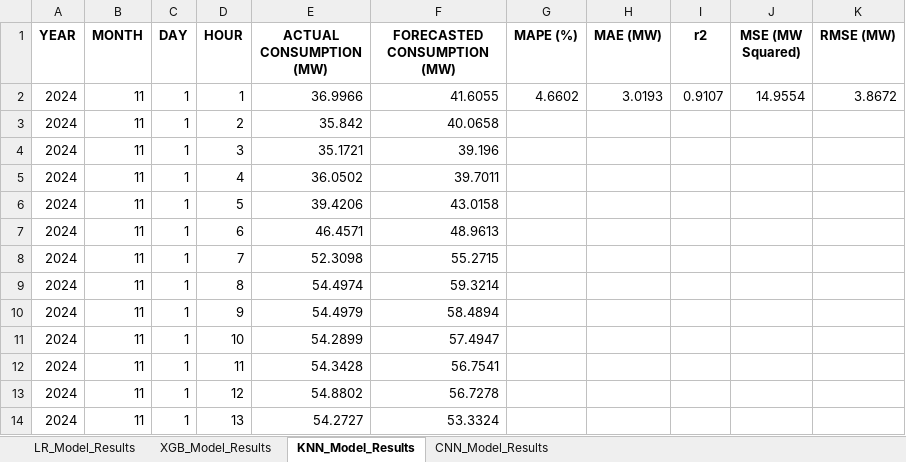
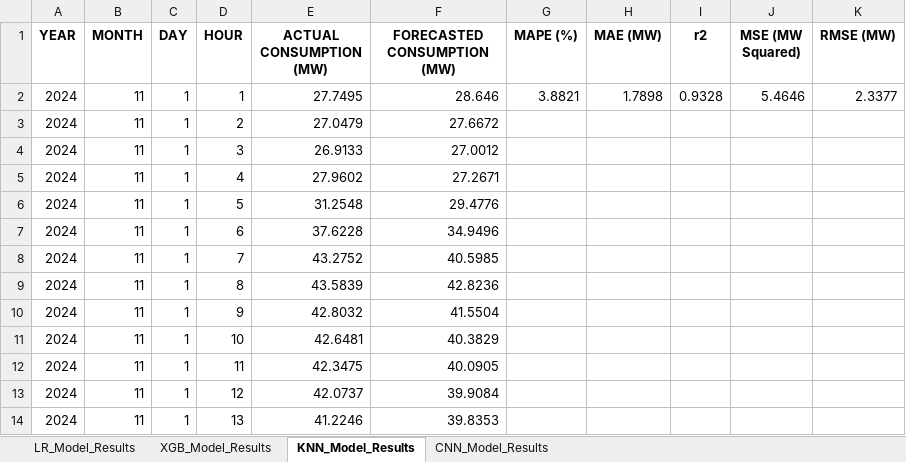
Before and after one commit to honeybear24/power-forecasting-capstone, an Excel workbook: data/Output_Results/Output_Results.xlsx, sheet KNN_Model_Results, drawn as a sheet; only a part is shown; values as stored, in another font and other column widths than the file's, no borders; the diff covers the shown part only; the diff names each change by its address in the sheet, - before the commit and + after, or states it on an @@ line.

```diff
--- a/data/Output_Results/Output_Results.xlsx (sheet KNN_Model_Results)
+++ b/data/Output_Results/Output_Results.xlsx (sheet KNN_Model_Results)
-E2 (ACTUAL CONSUMPTION (MW)): 36.9966
+E2 (ACTUAL CONSUMPTION (MW)): 27.7495
-F2 (FORECASTED CONSUMPTION (MW)): 41.6055
+F2 (FORECASTED CONSUMPTION (MW)): 28.646
-G2 (MAPE (%)): 4.6602
+G2 (MAPE (%)): 3.8821
-H2 (MAE (MW)): 3.0193
+H2 (MAE (MW)): 1.7898
-I2 (r2): 0.9107
+I2 (r2): 0.9328
-J2 (MSE (MW Squared)): 14.9554
+J2 (MSE (MW Squared)): 5.4646
-K2 (RMSE (MW)): 3.8672
+K2 (RMSE (MW)): 2.3377
-E3 (ACTUAL CONSUMPTION (MW)): 35.842
+E3 (ACTUAL CONSUMPTION (MW)): 27.0479
-F3 (FORECASTED CONSUMPTION (MW)): 40.0658
+F3 (FORECASTED CONSUMPTION (MW)): 27.6672
-E4 (ACTUAL CONSUMPTION (MW)): 35.1721
+E4 (ACTUAL CONSUMPTION (MW)): 26.9133
-F4 (FORECASTED CONSUMPTION (MW)): 39.196
+F4 (FORECASTED CONSUMPTION (MW)): 27.0012
-E5 (ACTUAL CONSUMPTION (MW)): 36.0502
+E5 (ACTUAL CONSUMPTION (MW)): 27.9602
-F5 (FORECASTED CONSUMPTION (MW)): 39.7011
+F5 (FORECASTED CONSUMPTION (MW)): 27.2671
-E6 (ACTUAL CONSUMPTION (MW)): 39.4206
+E6 (ACTUAL CONSUMPTION (MW)): 31.2548
-F6 (FORECASTED CONSUMPTION (MW)): 43.0158
+F6 (FORECASTED CONSUMPTION (MW)): 29.4776
-E7 (ACTUAL CONSUMPTION (MW)): 46.4571
+E7 (ACTUAL CONSUMPTION (MW)): 37.6228
-F7 (FORECASTED CONSUMPTION (MW)): 48.9613
+F7 (FORECASTED CONSUMPTION (MW)): 34.9496
-E8 (ACTUAL CONSUMPTION (MW)): 52.3098
+E8 (ACTUAL CONSUMPTION (MW)): 43.2752
-F8 (FORECASTED CONSUMPTION (MW)): 55.2715
+F8 (FORECASTED CONSUMPTION (MW)): 40.5985
-E9 (ACTUAL CONSUMPTION (MW)): 54.4974
+E9 (ACTUAL CONSUMPTION (MW)): 43.5839
-F9 (FORECASTED CONSUMPTION (MW)): 59.3214
+F9 (FORECASTED CONSUMPTION (MW)): 42.8236
-E10 (ACTUAL CONSUMPTION (MW)): 54.4979
+E10 (ACTUAL CONSUMPTION (MW)): 42.8032
-F10 (FORECASTED CONSUMPTION (MW)): 58.4894
+F10 (FORECASTED CONSUMPTION (MW)): 41.5504
-E11 (ACTUAL CONSUMPTION (MW)): 54.2899
+E11 (ACTUAL CONSUMPTION (MW)): 42.6481
-F11 (FORECASTED CONSUMPTION (MW)): 57.4947
+F11 (FORECASTED CONSUMPTION (MW)): 40.3829
-E12 (ACTUAL CONSUMPTION (MW)): 54.3428
+E12 (ACTUAL CONSUMPTION (MW)): 42.3475
-F12 (FORECASTED CONSUMPTION (MW)): 56.7541
+F12 (FORECASTED CONSUMPTION (MW)): 40.0905
-E13 (ACTUAL CONSUMPTION (MW)): 54.8802
+E13 (ACTUAL CONSUMPTION (MW)): 42.0737
-F13 (FORECASTED CONSUMPTION (MW)): 56.7278
+F13 (FORECASTED CONSUMPTION (MW)): 39.9084
-E14 (ACTUAL CONSUMPTION (MW)): 54.2727
+E14 (ACTUAL CONSUMPTION (MW)): 41.2246
-F14 (FORECASTED CONSUMPTION (MW)): 53.3324
+F14 (FORECASTED CONSUMPTION (MW)): 39.8353
```
Also changed, not shown: 22 edited cells elsewhere in this sheet, sheet XGB_Model_Results, sheet LR_Model_Results, 5 other files.
